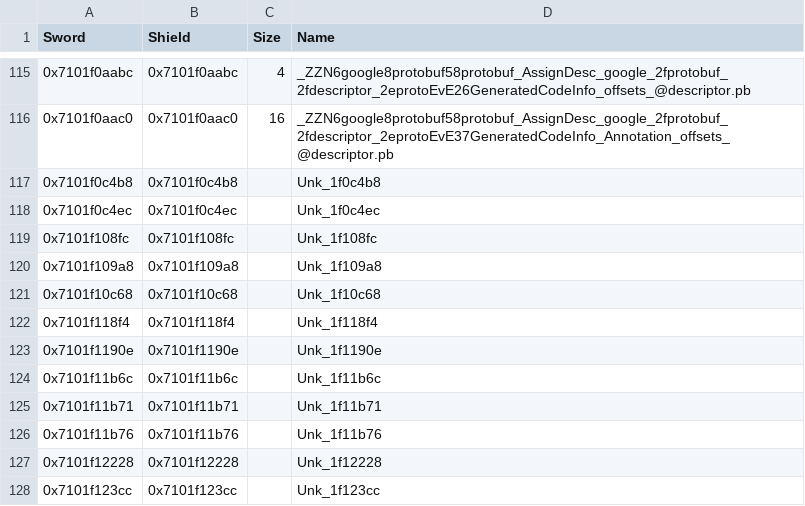
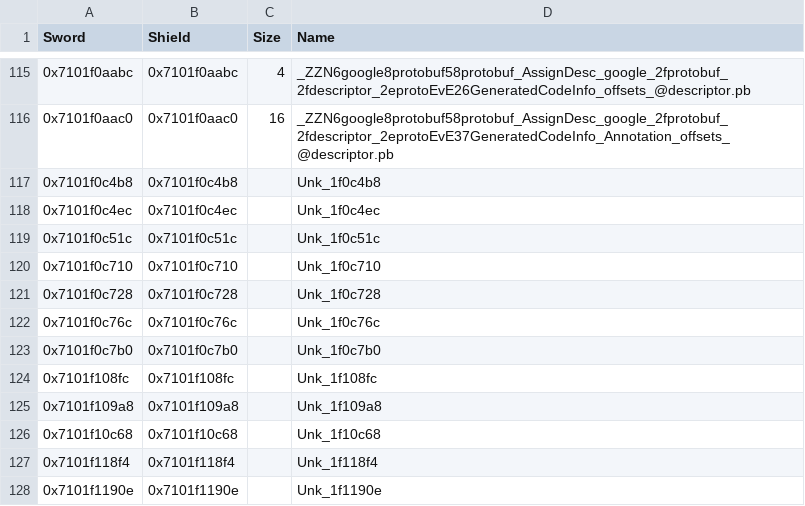
Before and after one commit to gccody/pokemon-sw-sh-decomp, a CSV file: data/data_symbols.csv, drawn as a sheet; only a part is shown, gaps mark what is left out; the shorter side is filled out with more unchanged rows.

```diff
--- a/data/data_symbols.csv
+++ b/data/data_symbols.csv
@@ -118,2 +118,7 @@ Sword,Shield,Size,Name
 0x7101f0c4ec,0x7101f0c4ec,,Unk_1f0c4ec
+0x7101f0c51c,0x7101f0c51c,,Unk_1f0c51c
+0x7101f0c710,0x7101f0c710,,Unk_1f0c710
+0x7101f0c728,0x7101f0c728,,Unk_1f0c728
+0x7101f0c76c,0x7101f0c76c,,Unk_1f0c76c
+0x7101f0c7b0,0x7101f0c7b0,,Unk_1f0c7b0
 0x7101f108fc,0x7101f108fc,,Unk_1f108fc
```
Also changed, not shown: 1 other file.
